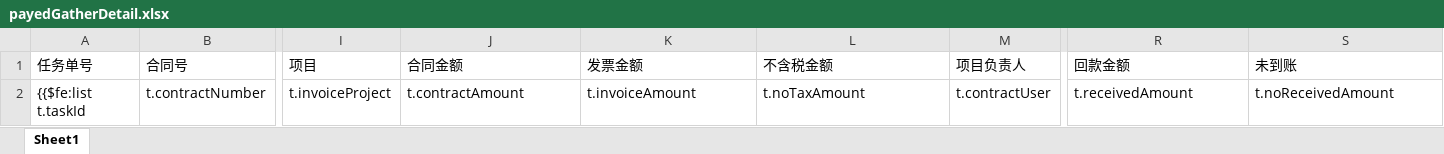
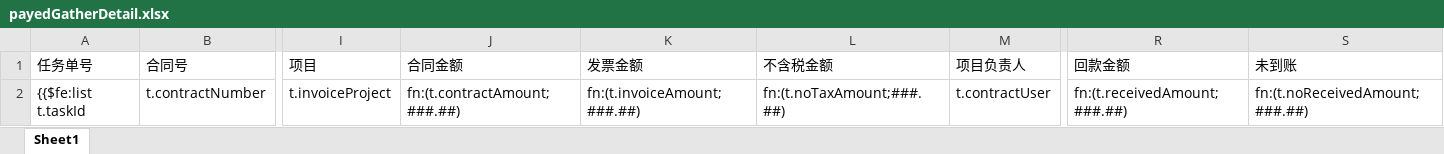
Before and after one commit to cynicgit/invoice, an Excel workbook: src/main/resources/static/excel/payedGatherDetail.xlsx, sheet Sheet1, drawn as a sheet; only a part is shown, gaps mark what is left out; values as stored, in another font and other column widths than the file's, no borders; the diff names each change by its address in the sheet, - before the commit and + after, or states it on an @@ line.

```diff
--- a/src/main/resources/static/excel/payedGatherDetail.xlsx (sheet Sheet1)
+++ b/src/main/resources/static/excel/payedGatherDetail.xlsx (sheet Sheet1)
-J2 (合同金额): t.contractAmount
+J2 (合同金额): fn:(t.contractAmount;###.##)
-K2 (发票金额): t.invoiceAmount
+K2 (发票金额): fn:(t.invoiceAmount;###.##)
-L2 (不含税金额): t.noTaxAmount
+L2 (不含税金额): fn:(t.noTaxAmount;###.##)
-R2 (回款金额): t.receivedAmount
+R2 (回款金额): fn:(t.receivedAmount;###.##)
-S2 (未到账): t.noReceivedAmount
+S2 (未到账): fn:(t.noReceivedAmount;###.##)
```
Also changed, not shown: src/main/resources/static/excel/payedGatherCreateLimit.xlsx, src/main/resources/static/excel/payedGatherInvoiceOff.xlsx, 12 other files.
